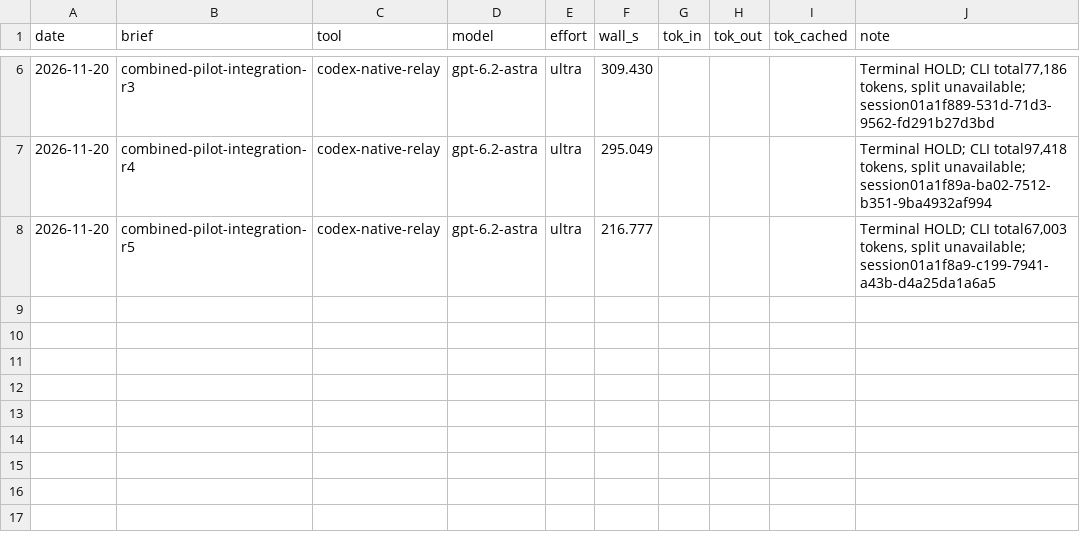
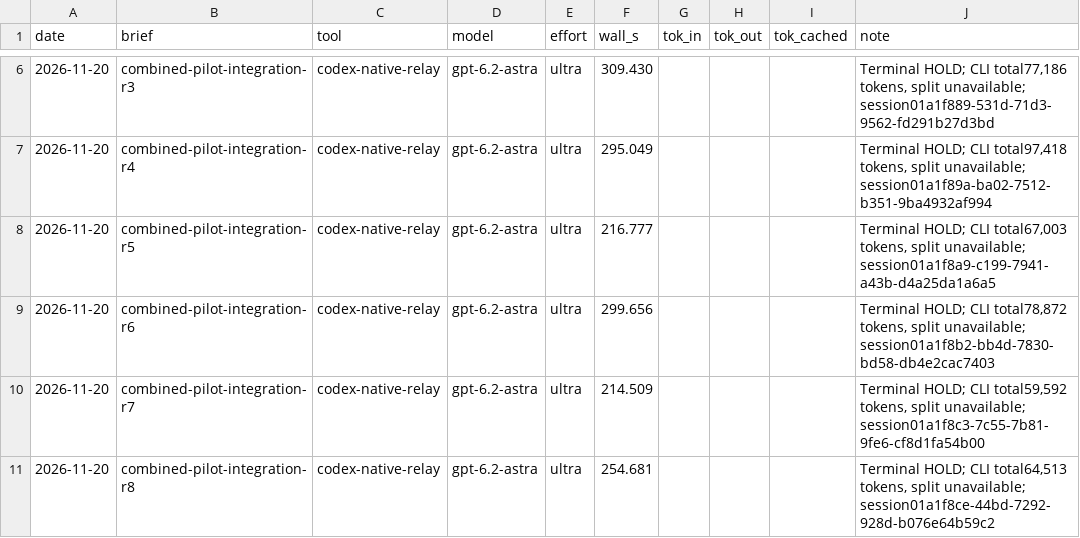
Before and after one commit to eugenevivino/openrvdas-desk, a TSV file: docs/COST-LEDGER.tsv, drawn as a sheet; only a part is shown, gaps mark what is left out.

Commit message:
Record bounded history repairs and current exact pilot qualification state

```diff
--- a/docs/COST-LEDGER.tsv
+++ b/docs/COST-LEDGER.tsv
@@ -8 +8,4 @@ date	brief	tool	model	effort	wall_s	tok_in	tok_out	tok_cached	note
 2026-11-20	combined-pilot-integration-r5	codex-native-relay	gpt-6.2-astra	ultra	216.777				Terminal HOLD; CLI total67,003 tokens, split unavailable; session01a1f8a9-c199-7941-a43b-d4a25da1a6a5
+2026-11-20	combined-pilot-integration-r6	codex-native-relay	gpt-6.2-astra	ultra	299.656				Terminal HOLD; CLI total78,872 tokens, split unavailable; session01a1f8b2-bb4d-7830-bd58-db4e2cac7403
+2026-11-20	combined-pilot-integration-r7	codex-native-relay	gpt-6.2-astra	ultra	214.509				Terminal HOLD; CLI total59,592 tokens, split unavailable; session01a1f8c3-7c55-7b81-9fe6-cf8d1fa54b00
+2026-11-20	combined-pilot-integration-r8	codex-native-relay	gpt-6.2-astra	ultra	254.681				Terminal HOLD; CLI total64,513 tokens, split unavailable; session01a1f8ce-44bd-7292-928d-b076e64b59c2
```
Also changed, not shown: 14 other files.
